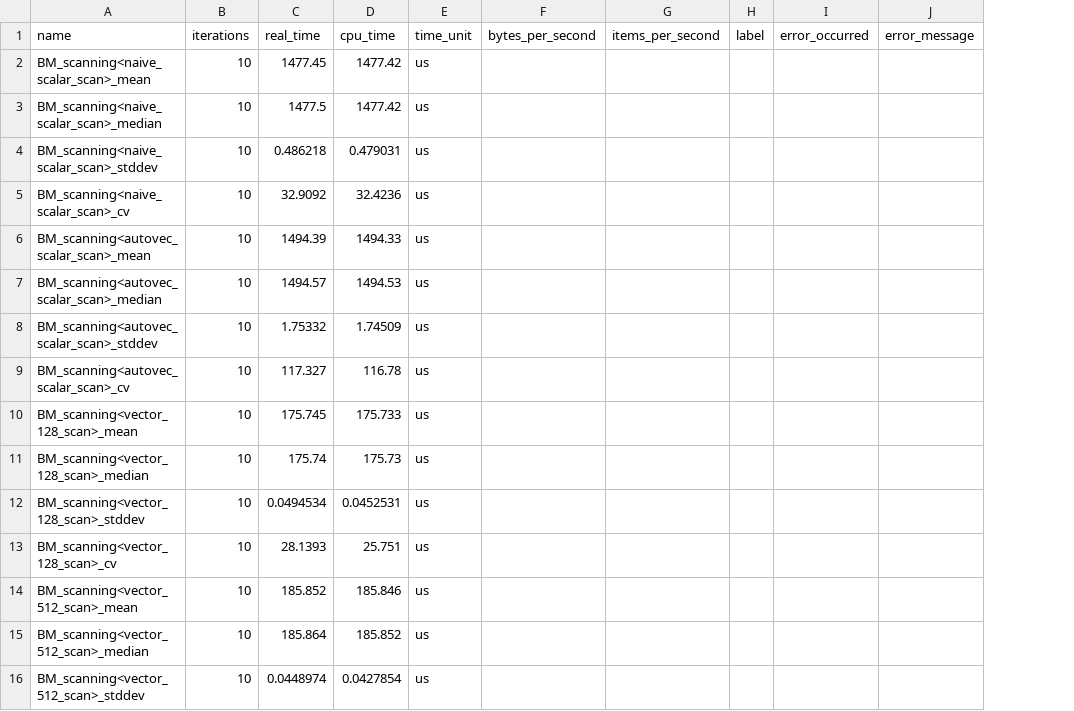
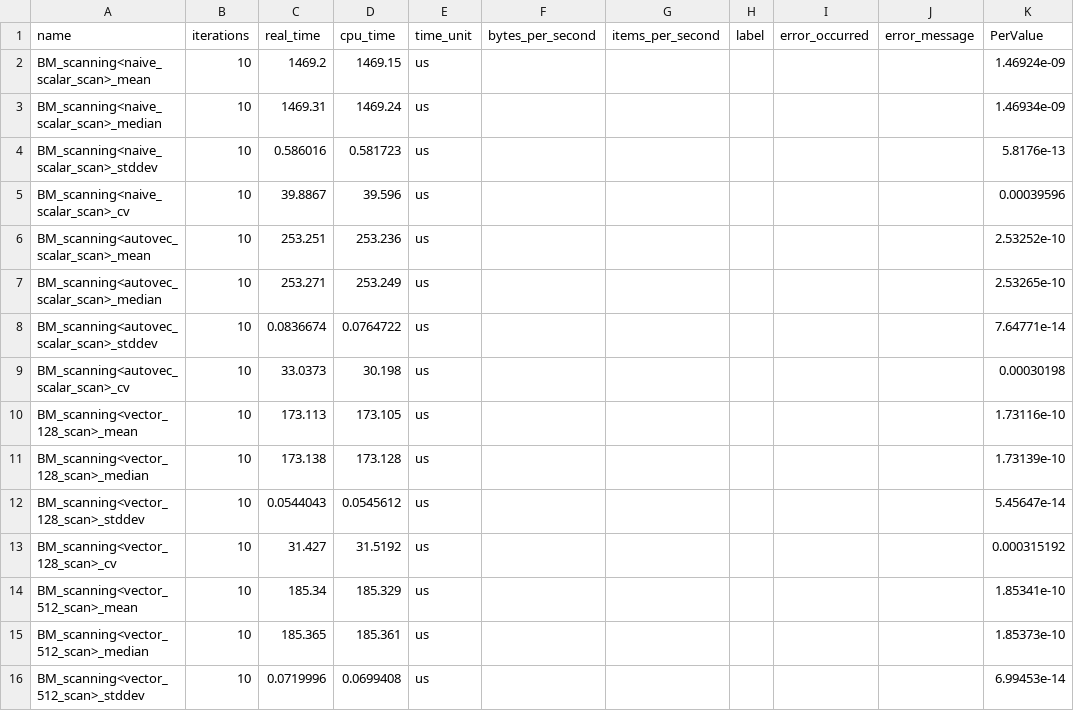
Before and after one commit to hpides/autovec-db, a CSV file: eval/results/compressed_scan_x86_icelake.csv, drawn as a sheet; only a part is shown; the diff covers the shown part only; the diff names each change by its address in the sheet, - before the commit and + after, or states it on an @@ line.

```diff
--- a/eval/results/compressed_scan_x86_icelake.csv
+++ b/eval/results/compressed_scan_x86_icelake.csv
+column K (PerValue), rows 2-16: 1.46924e-09 | 1.46934e-09 | 5.8176e-13 | 0.00039596 | 2.53252e-10 | 2.53265e-10 | 7.64771e-14 | 0.00030198 | 1.73116e-10 | 1.73139e-10 | 5.45647e-14 | 0.000315192 | 1.85341e-10 | 1.85373e-10 | 6.99453e-14
-C2 (real_time): 1477.45
+C2 (real_time): 1469.2
-D2 (cpu_time): 1477.42
+D2 (cpu_time): 1469.15
-C3 (real_time): 1477.5
+C3 (real_time): 1469.31
-D3 (cpu_time): 1477.42
+D3 (cpu_time): 1469.24
-C4 (real_time): 0.486218
+C4 (real_time): 0.586016
-D4 (cpu_time): 0.479031
+D4 (cpu_time): 0.581723
-C5 (real_time): 32.9092
+C5 (real_time): 39.8867
-D5 (cpu_time): 32.4236
+D5 (cpu_time): 39.596
-C6 (real_time): 1494.39
+C6 (real_time): 253.251
-D6 (cpu_time): 1494.33
+D6 (cpu_time): 253.236
-C7 (real_time): 1494.57
+C7 (real_time): 253.271
-D7 (cpu_time): 1494.53
+D7 (cpu_time): 253.249
-C8 (real_time): 1.75332
+C8 (real_time): 0.0836674
-D8 (cpu_time): 1.74509
+D8 (cpu_time): 0.0764722
-C9 (real_time): 117.327
+C9 (real_time): 33.0373
-D9 (cpu_time): 116.78
+D9 (cpu_time): 30.198
-C10 (real_time): 175.745
+C10 (real_time): 173.113
-D10 (cpu_time): 175.733
+D10 (cpu_time): 173.105
-C11 (real_time): 175.74
+C11 (real_time): 173.138
-D11 (cpu_time): 175.73
+D11 (cpu_time): 173.128
-C12 (real_time): 0.0494534
+C12 (real_time): 0.0544043
-D12 (cpu_time): 0.0452531
+D12 (cpu_time): 0.0545612
-C13 (real_time): 28.1393
+C13 (real_time): 31.427
-D13 (cpu_time): 25.751
+D13 (cpu_time): 31.5192
-C14 (real_time): 185.852
+C14 (real_time): 185.34
-D14 (cpu_time): 185.846
+D14 (cpu_time): 185.329
-C15 (real_time): 185.864
+C15 (real_time): 185.365
-D15 (cpu_time): 185.852
+D15 (cpu_time): 185.361
-C16 (real_time): 0.0448974
+C16 (real_time): 0.0719996
-D16 (cpu_time): 0.0427854
+D16 (cpu_time): 0.0699408
```
Also changed, not shown: 4 added rows and 18 edited cells elsewhere in this file, eval/results/compare_to_bitmask_x86_icelake.csv, eval/results/dictionary_scan_m1.csv, 11 other files.
